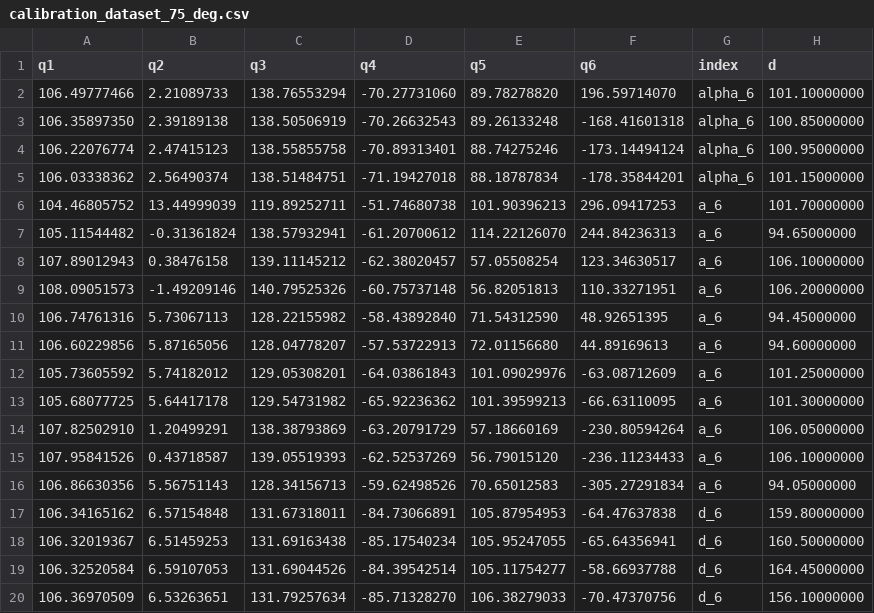
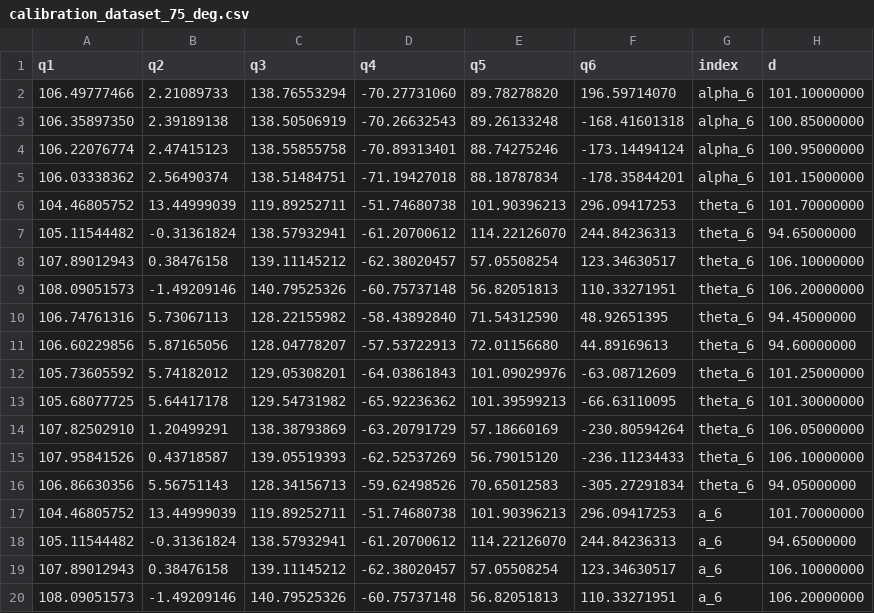
Before and after one commit to Flrxx/calibration_sim, a CSV file: datasets/ARM95/wire/calibration/calibration_dataset_75_deg.csv, drawn as a sheet; only a part is shown; the shorter side is filled out with more unchanged rows; the diff names each change by its address in the sheet, - before the commit and + after, or states it on an @@ line.

```diff
--- a/datasets/ARM95/wire/calibration/calibration_dataset_75_deg.csv
+++ b/datasets/ARM95/wire/calibration/calibration_dataset_75_deg.csv
+row 6: 104.46805752 | 13.44999039 | 119.89252711 | -51.74680738 | 101.90396213 | 296.09417253 | theta_6 | 101.70000000
+row 7: 105.11544482 | -0.31361824 | 138.57932941 | -61.20700612 | 114.22126070 | 244.84236313 | theta_6 | 94.65000000
+row 8: 107.89012943 | 0.38476158 | 139.11145212 | -62.38020457 | 57.05508254 | 123.34630517 | theta_6 | 106.10000000
+row 9: 108.09051573 | -1.49209146 | 140.79525326 | -60.75737148 | 56.82051813 | 110.33271951 | theta_6 | 106.20000000
+row 10: 106.74761316 | 5.73067113 | 128.22155982 | -58.43892840 | 71.54312590 | 48.92651395 | theta_6 | 94.45000000
+row 11: 106.60229856 | 5.87165056 | 128.04778207 | -57.53722913 | 72.01156680 | 44.89169613 | theta_6 | 94.60000000
+row 12: 105.73605592 | 5.74182012 | 129.05308201 | -64.03861843 | 101.09029976 | -63.08712609 | theta_6 | 101.25000000
+row 13: 105.68077725 | 5.64417178 | 129.54731982 | -65.92236362 | 101.39599213 | -66.63110095 | theta_6 | 101.30000000
+row 14: 107.82502910 | 1.20499291 | 138.38793869 | -63.20791729 | 57.18660169 | -230.80594264 | theta_6 | 106.05000000
+row 15: 107.95841526 | 0.43718587 | 139.05519393 | -62.52537269 | 56.79015120 | -236.11234433 | theta_6 | 106.10000000
+row 16: 106.86630356 | 5.56751143 | 128.34156713 | -59.62498526 | 70.65012583 | -305.27291834 | theta_6 | 94.05000000
```
Also changed, not shown: results/ARM95/validation_results_back.csv, results/ARM95/validation_results_calib.csv, 9 other files.
